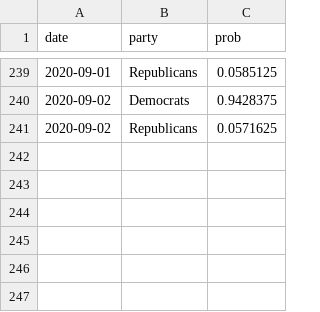
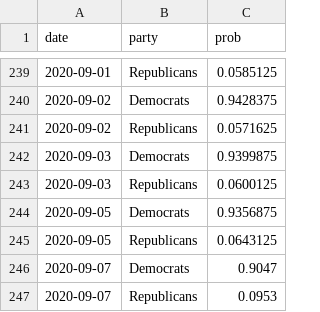
Before and after one commit to thisismactan/USA-2020, a CSV file: output/house_forecast_probability_history.csv, drawn as a sheet; only a part is shown, gaps mark what is left out; the diff names each change by its address in the sheet, - before the commit and + after, or states it on an @@ line.

```diff
--- a/output/house_forecast_probability_history.csv
+++ b/output/house_forecast_probability_history.csv
+row 242: 2020-09-03 | Democrats | 0.9399875
+row 243: 2020-09-03 | Republicans | 0.0600125
+row 244: 2020-09-05 | Democrats | 0.9356875
+row 245: 2020-09-05 | Republicans | 0.0643125
+row 246: 2020-09-07 | Democrats | 0.9047
+row 247: 2020-09-07 | Republicans | 0.0953
```
Also changed, not shown: 3 other files.
